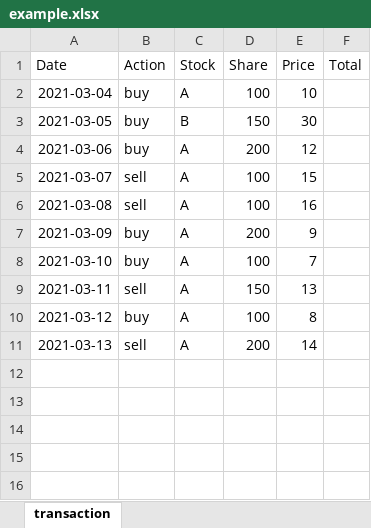
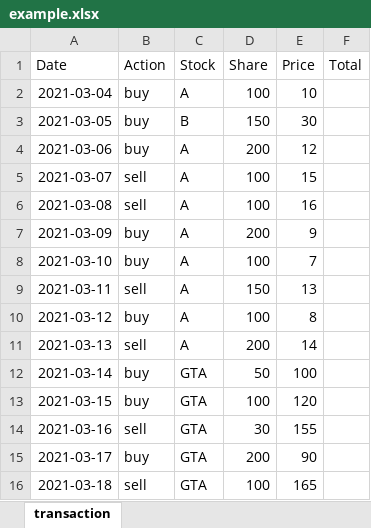
Before and after one commit to michaellin925/stock_transaction_tracker, an Excel workbook: example.xlsx, sheet transaction, drawn as a sheet; values as stored, in another font and other column widths than the file's, no borders; the diff names each change by its address in the sheet, - before the commit and + after, or states it on an @@ line.

```diff
--- a/example.xlsx (sheet transaction)
+++ b/example.xlsx (sheet transaction)
+row 12: 2021-03-14 | buy | GTA | 50 | 100
+row 13: 2021-03-15 | buy | GTA | 100 | 120
+row 14: 2021-03-16 | sell | GTA | 30 | 155
+row 15: 2021-03-17 | buy | GTA | 200 | 90
+row 16: 2021-03-18 | sell | GTA | 100 | 165
```
Also changed, not shown: 1 other file.
